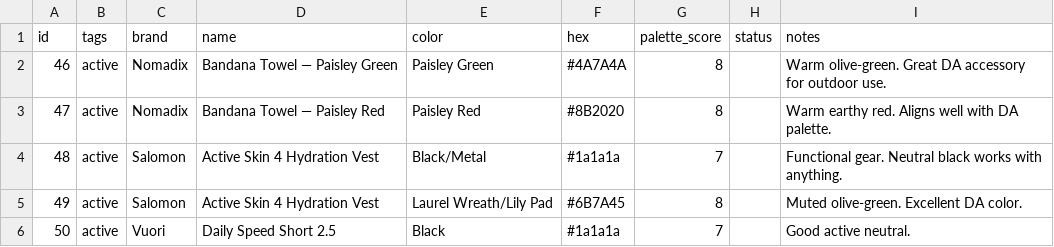
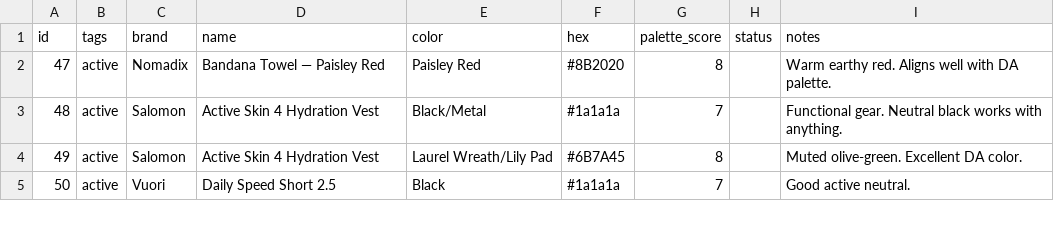
Before and after one commit to nmillere/wardrobe, a CSV file: wardrobe.csv, drawn as a sheet; only a part is shown; the diff names each change by its address in the sheet, - before the commit and + after, or states it on an @@ line.

Commit message:
Remove Bandana Towel — Paisley Green from wardrobe via MCP

```diff
--- a/wardrobe.csv
+++ b/wardrobe.csv
-row 2: 46 | active | Nomadix | Bandana Towel — Paisley Green | Paisley Green | #4A7A4A | 8 |  | Warm olive-green. Great DA accessory for outdoor use.
```
